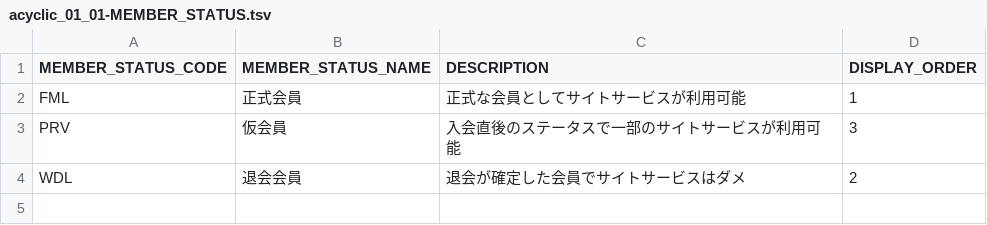
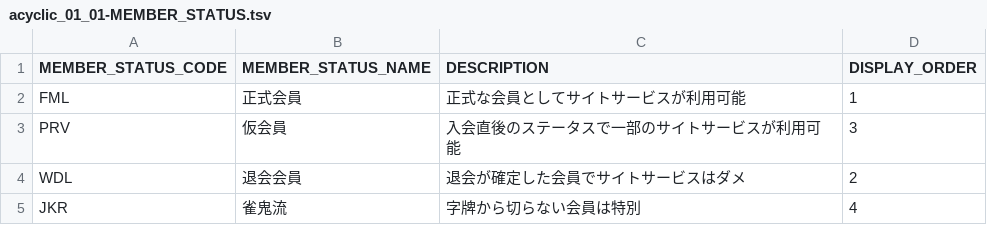
Before and after one commit to Taichi8888/dbflute-hands-on, a TSV file: dbflute_maihamadb/playsql/data/common/tsv/UTF-8/acyclic_01_01-MEMBER_STATUS.tsv, drawn as a sheet; the diff names each change by its address in the sheet, - before the commit and + after, or states it on an @@ line.

```diff
--- a/dbflute_maihamadb/playsql/data/common/tsv/UTF-8/acyclic_01_01-MEMBER_STATUS.tsv
+++ b/dbflute_maihamadb/playsql/data/common/tsv/UTF-8/acyclic_01_01-MEMBER_STATUS.tsv
+row 5: JKR | 雀鬼流 | 字牌から切らない会員は特別 | 4
```
Also changed, not shown: dbflute_maihamadb/playsql/data/ut/reversetsv/UTF-8/cyclic_02_01-MEMBER.tsv, 3 other files.
